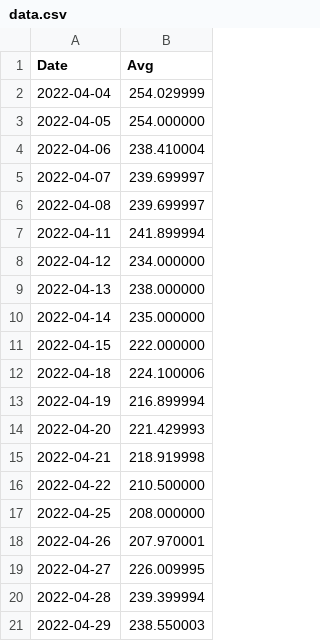
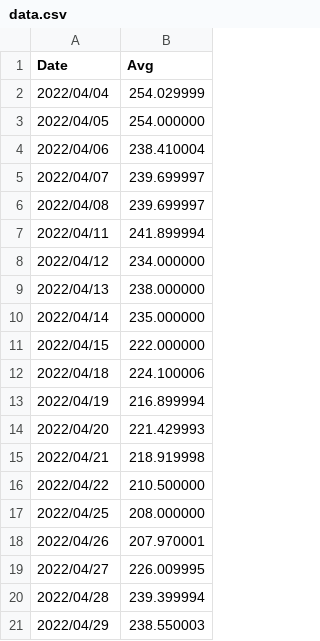
Before and after one commit to ThunderCloud123/data, a CSV file: data.csv, drawn as a sheet.

Commit message:
Update data.csv

```diff
--- a/data.csv
+++ b/data.csv
@@ -1,21 +1,21 @@
 Date,Avg
-2022-04-04,254.029999
-2022-04-05,254.000000
-2022-04-06,238.410004
-2022-04-07,239.699997
-2022-04-08,239.699997
-2022-04-11,241.899994
-2022-04-12,234.000000
-2022-04-13,238.000000
-2022-04-14,235.000000
-2022-04-15,222.000000
-2022-04-18,224.100006
-2022-04-19,216.899994
-2022-04-20,221.429993
-2022-04-21,218.919998
-2022-04-22,210.500000
-2022-04-25,208.000000
-2022-04-26,207.970001
-2022-04-27,226.009995
-2022-04-28,239.399994
-2022-04-29,238.550003
+2022/04/04,254.029999
+2022/04/05,254.000000
+2022/04/06,238.410004
+2022/04/07,239.699997
+2022/04/08,239.699997
+2022/04/11,241.899994
+2022/04/12,234.000000
+2022/04/13,238.000000
+2022/04/14,235.000000
+2022/04/15,222.000000
+2022/04/18,224.100006
+2022/04/19,216.899994
+2022/04/20,221.429993
+2022/04/21,218.919998
+2022/04/22,210.500000
+2022/04/25,208.000000
+2022/04/26,207.970001
+2022/04/27,226.009995
+2022/04/28,239.399994
+2022/04/29,238.550003
```
